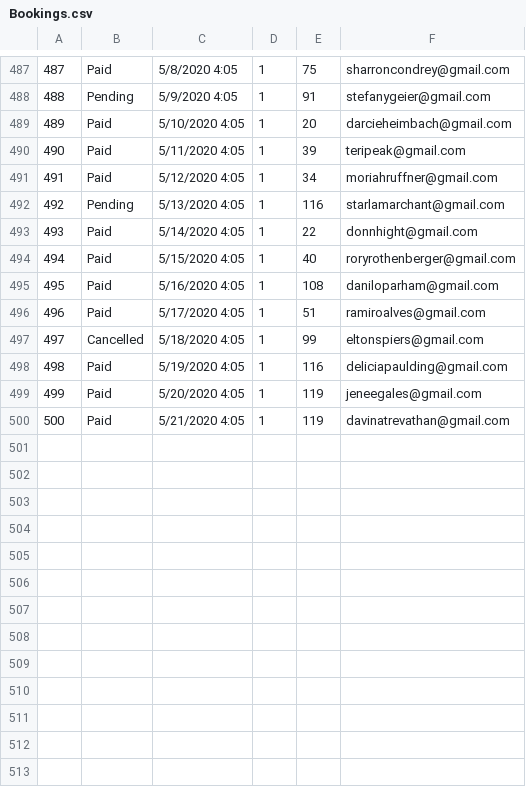
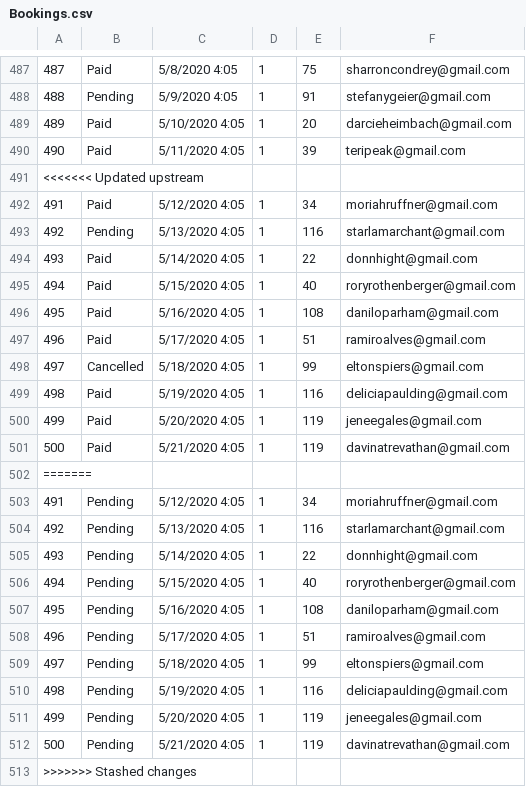
Before and after one commit to AlbertDang46/CS166_Project, a CSV file: phase3setup/data/Bookings.csv, drawn as a sheet; only a part is shown, gaps mark what is left out.

Commit message:
Finished list and some removes

```diff
--- a/phase3setup/data/Bookings.csv
+++ b/phase3setup/data/Bookings.csv
@@ -490,2 +490,3 @@
 490,Paid,5/11/2020 4:05,1,39,teripeak@gmail.com
+<<<<<<< Updated upstream
 491,Paid,5/12/2020 4:05,1,34,moriahruffner@gmail.com
@@ -500 +501,13 @@
 500,Paid,5/21/2020 4:05,1,119,davinatrevathan@gmail.com
+=======
+491,Pending,5/12/2020 4:05,1,34,moriahruffner@gmail.com
+492,Pending,5/13/2020 4:05,1,116,starlamarchant@gmail.com
+493,Pending,5/14/2020 4:05,1,22,donnhight@gmail.com
+494,Pending,5/15/2020 4:05,1,40,roryrothenberger@gmail.com
+495,Pending,5/16/2020 4:05,1,108,daniloparham@gmail.com
+496,Pending,5/17/2020 4:05,1,51,ramiroalves@gmail.com
+497,Pending,5/18/2020 4:05,1,99,eltonspiers@gmail.com
+498,Pending,5/19/2020 4:05,1,116,deliciapaulding@gmail.com
+499,Pending,5/20/2020 4:05,1,119,jeneegales@gmail.com
+500,Pending,5/21/2020 4:05,1,119,davinatrevathan@gmail.com
+>>>>>>> Stashed changes
```
Also changed, not shown: phase3setup/data/ShowSeats.csv, 2 other files.
